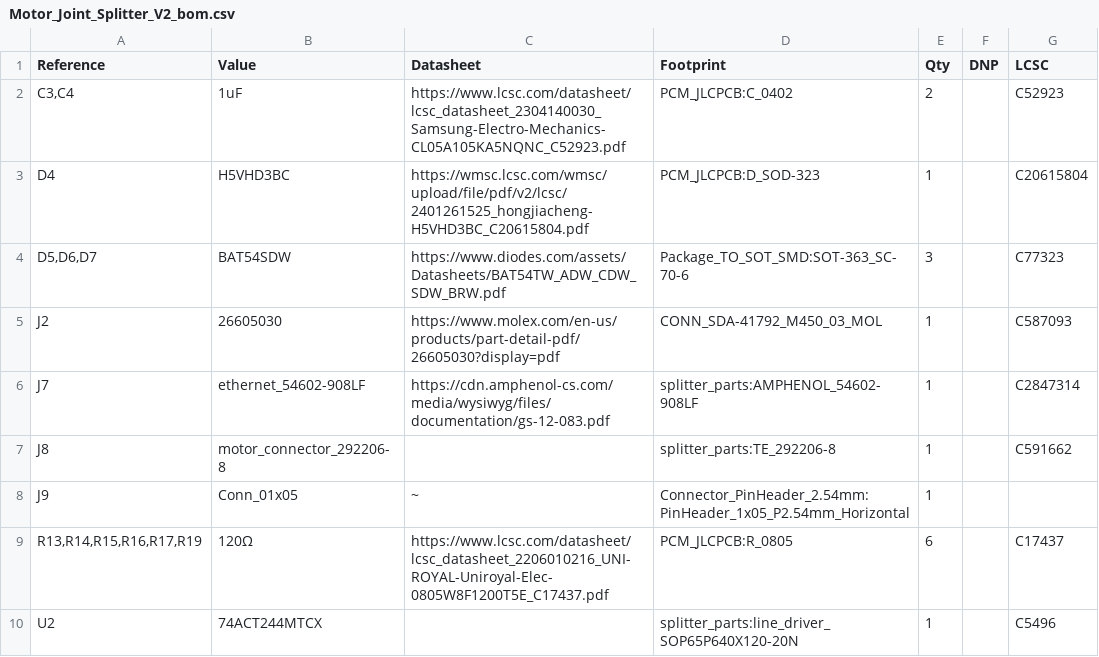
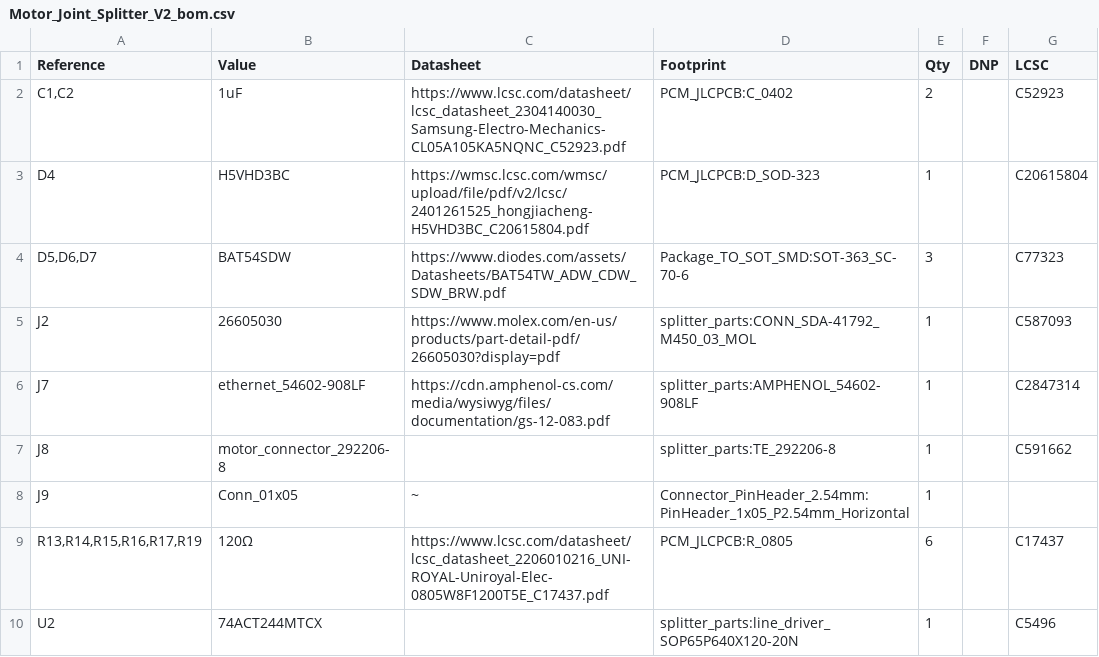
Before and after one commit to biomimetics/MRIRobot_PCB, a CSV file: Motor_Joint_Splitter_V2/production/Motor_Joint_Splitter_V2_bom.csv, drawn as a sheet.

```diff
--- a/Motor_Joint_Splitter_V2/production/Motor_Joint_Splitter_V2_bom.csv
+++ b/Motor_Joint_Splitter_V2/production/Motor_Joint_Splitter_V2_bom.csv
@@ -1,6 +1,6 @@
 "Reference","Value","Datasheet","Footprint","Qty","DNP","LCSC"
-"C3,C4","1uF","https://www.lcsc.com/datasheet/lcsc_datasheet_2304140030_Samsung-Electro-Mechanics-CL05A105KA5NQNC_C52923.pdf","PCM_JLCPCB:C_0402","2","","C52923"
+"C1,C2","1uF","https://www.lcsc.com/datasheet/lcsc_datasheet_2304140030_Samsung-Electro-Mechanics-CL05A105KA5NQNC_C52923.pdf","PCM_JLCPCB:C_0402","2","","C52923"
 "D4","H5VHD3BC","https://wmsc.lcsc.com/wmsc/upload/file/pdf/v2/lcsc/2401261525_hongjiacheng-H5VHD3BC_C20615804.pdf","PCM_JLCPCB:D_SOD-323","1","","C20615804"
 "D5,D6,D7","BAT54SDW","https://www.diodes.com/assets/Datasheets/BAT54TW_ADW_CDW_SDW_BRW.pdf","Package_TO_SOT_SMD:SOT-363_SC-70-6","3","","C77323"
-"J2","26605030","https://www.molex.com/en-us/products/part-detail-pdf/26605030?display=pdf","CONN_SDA-41792_M450_03_MOL","1","","C587093"
+"J2","26605030","https://www.molex.com/en-us/products/part-detail-pdf/26605030?display=pdf","splitter_parts:CONN_SDA-41792_M450_03_MOL","1","","C587093"
 "J7","ethernet_54602-908LF","https://cdn.amphenol-cs.com/media/wysiwyg/files/documentation/gs-12-083.pdf","splitter_parts:AMPHENOL_54602-908LF","1","","C2847314"
```
Also changed, not shown: Motor_Joint_Splitter_V2/production/positions.csv, 20 other files.
